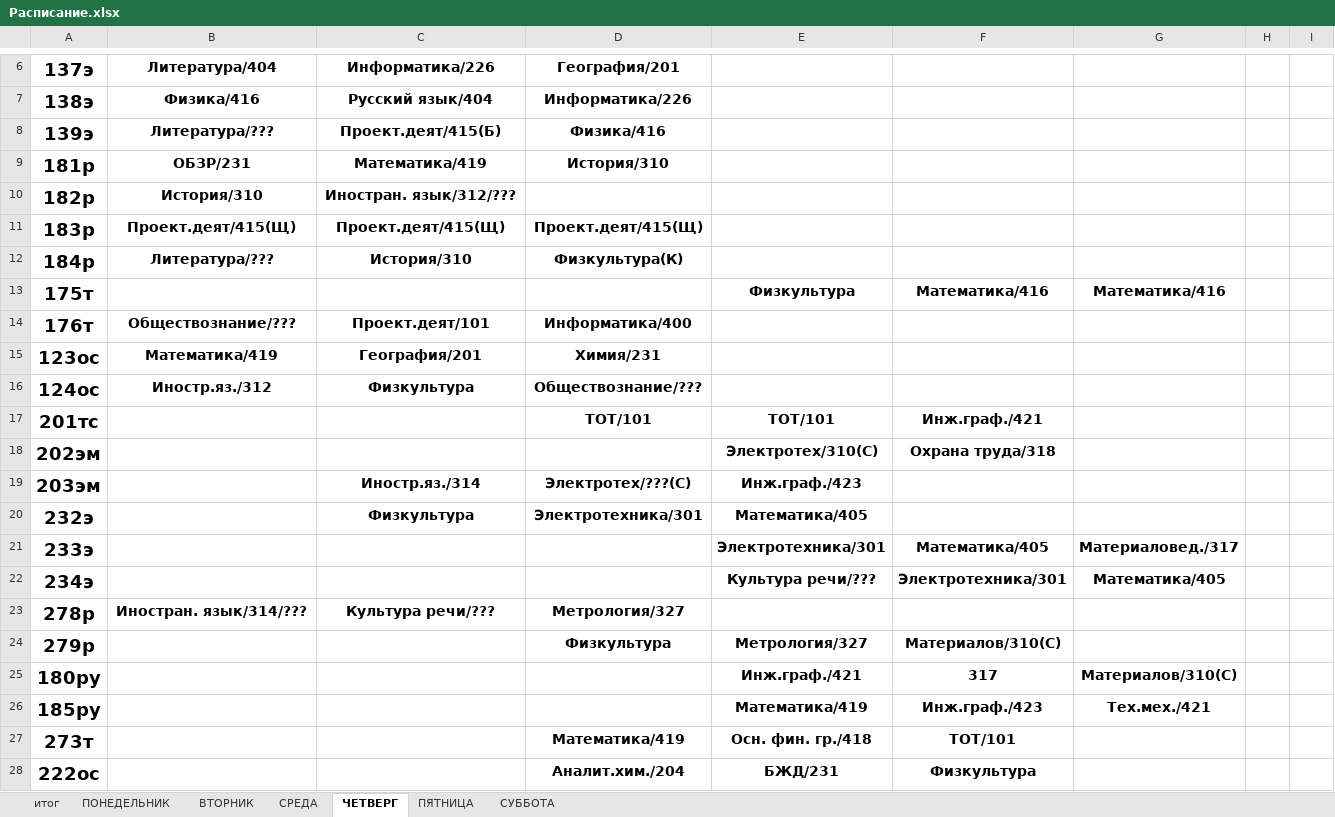
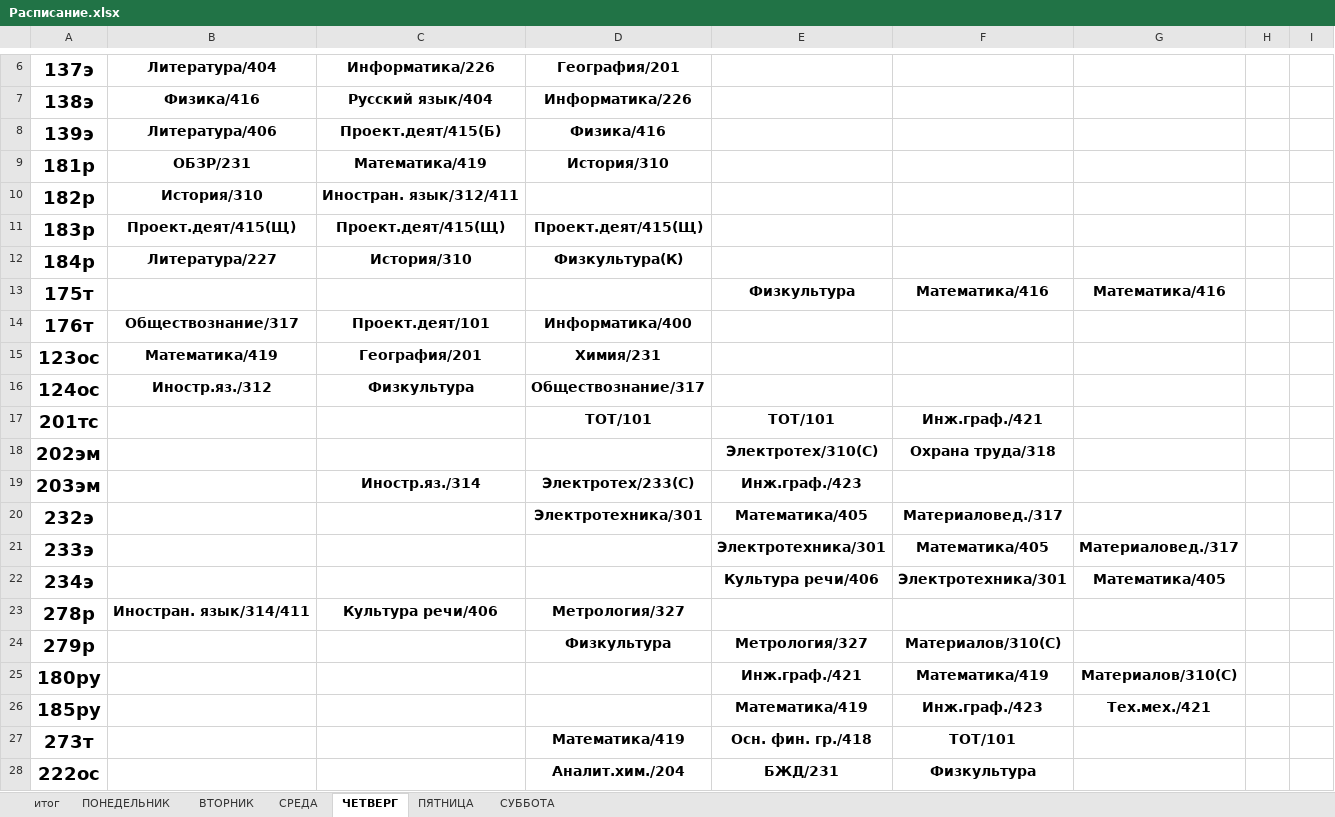
Before and after one commit to colderuopen-art/raspisanie, an Excel workbook: Расписание.xlsx, sheet ЧЕТВЕРГ, drawn as a sheet; only a part is shown, gaps mark what is left out; values as stored, in another font and other column widths than the file's, no borders; the diff covers the shown part only; the diff names each change by its address in the sheet, - before the commit and + after, or states it on an @@ line.

```diff
--- a/Расписание.xlsx (sheet ЧЕТВЕРГ)
+++ b/Расписание.xlsx (sheet ЧЕТВЕРГ)
-B8: Литература/???
+B8: Литература/406
-C10: Иностран. язык/312/???
+C10: Иностран. язык/312/411
-B12: Литература/???
+B12: Литература/227
-B14: Обществознание/???
+B14: Обществознание/317
-D16: Обществознание/???
+D16: Обществознание/317
-D19: Электротех/???(С)
+D19: Электротех/233(С)
-C20: Физкультура
+C20: (empty)
-F20: (empty)
+F20: Материаловед./317
-E22: Культура речи/???
+E22: Культура речи/406
-B23: Иностран. язык/314/???
+B23: Иностран. язык/314/411
-C23: Культура речи/???
+C23: Культура речи/406
-F25: 317
+F25: Математика/419
```
Also changed, not shown: 6 edited cells elsewhere in this sheet, sheet СУББОТА, sheet ПЯТНИЦА, sheet итог.
